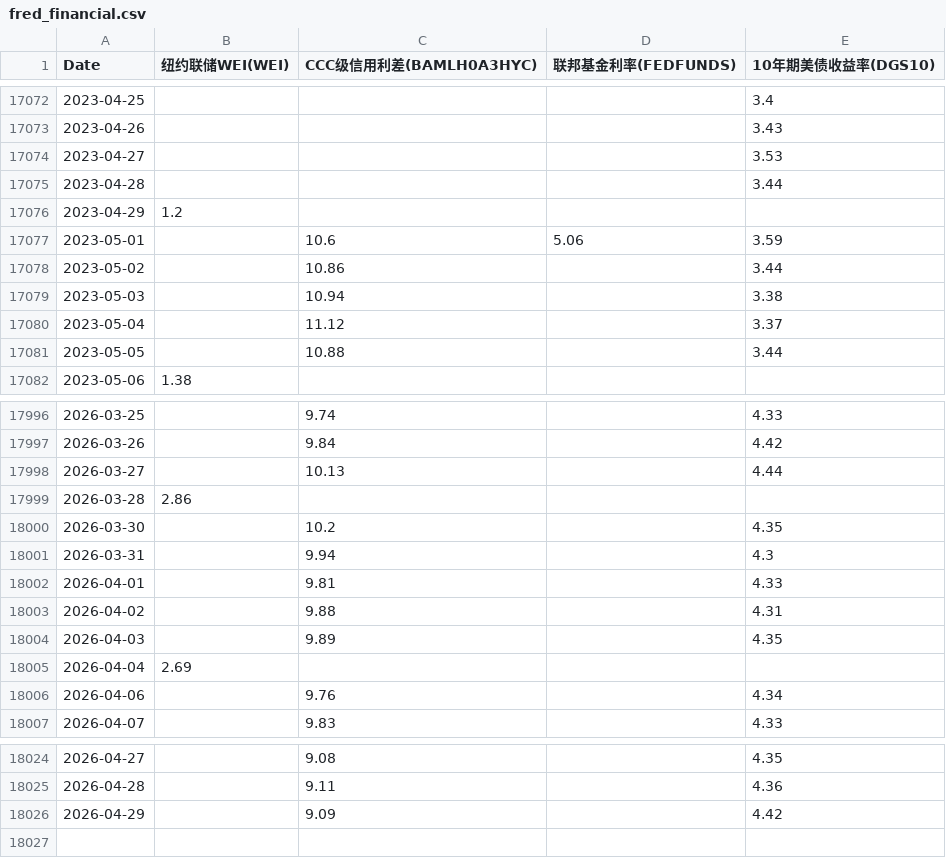
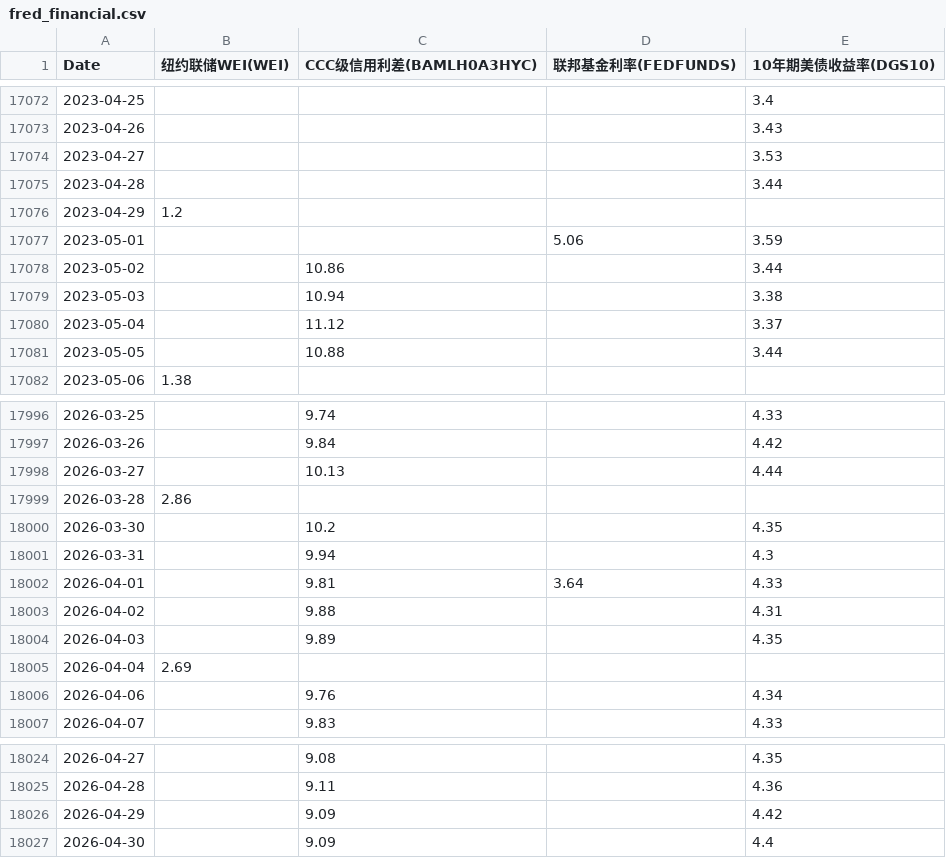
Before and after one commit to rekslee/jiucai, a CSV file: data/fred_financial.csv, drawn as a sheet; only a part is shown, gaps mark what is left out.

```diff
--- a/data/fred_financial.csv
+++ b/data/fred_financial.csv
@@ -17076,3 +17076,3 @@ Date,纽约联储WEI(WEI),CCC级信用利差(BAMLH0A3HYC),联邦基金利率(FED
 2023-04-29,1.2,,,
-2023-05-01,,10.6,5.06,3.59
+2023-05-01,,,5.06,3.59
 2023-05-02,,10.86,,3.44
@@ -18001,3 +18001,3 @@ Date,纽约联储WEI(WEI),CCC级信用利差(BAMLH0A3HYC),联邦基金利率(FED
 2026-03-31,,9.94,,4.3
-2026-04-01,,9.81,,4.33
+2026-04-01,,9.81,3.64,4.33
 2026-04-02,,9.88,,4.31
@@ -18026 +18026,2 @@ Date,纽约联储WEI(WEI),CCC级信用利差(BAMLH0A3HYC),联邦基金利率(FED
 2026-04-29,,9.09,,4.42
+2026-04-30,,9.09,,4.4
```
Also changed, not shown: data/cftc_cot.csv, data/oil_gold_ copper.csv.
